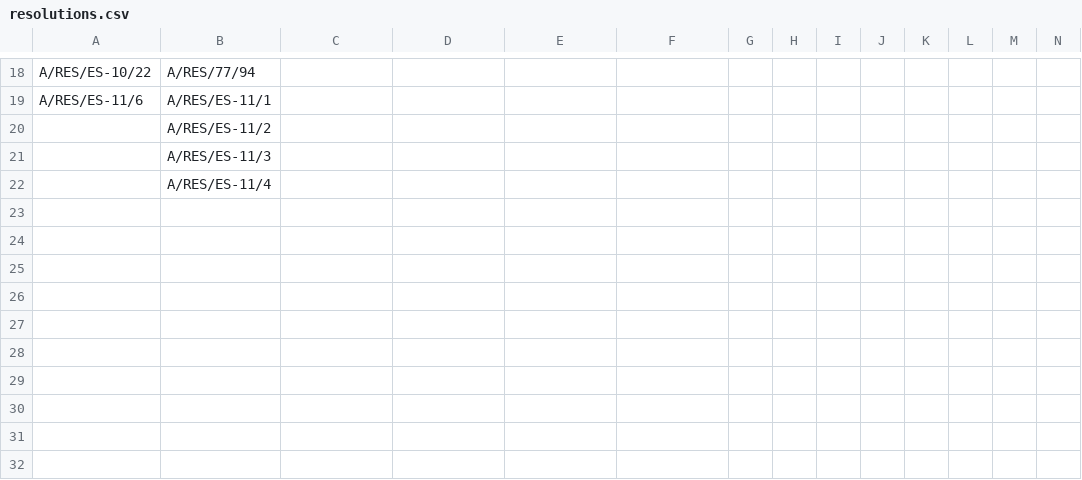
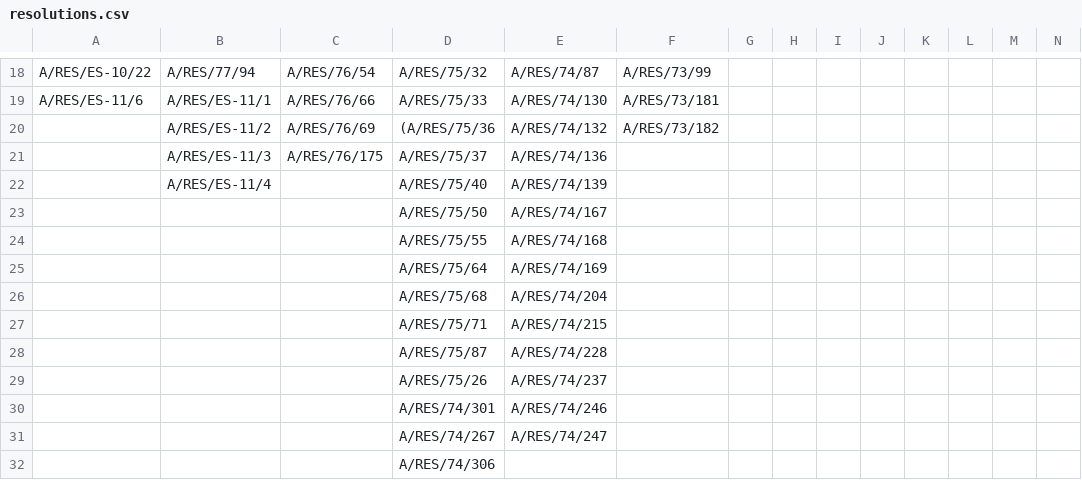
Before and after one commit to aleksfasting/geopolitical_distance, a CSV file: resolutions.csv, drawn as a sheet; only a part is shown, gaps mark what is left out; removed rows and columns are numbered as before the commit, all else as after; rows hold the shown columns only; the diff covers the shown part only; the diff names each change by its address in the sheet, - before the commit and + after, or states it on an @@ line.

```diff
--- a/resolutions.csv
+++ b/resolutions.csv
-C18: (empty)
+C18: A/RES/76/54
-D18: (empty)
+D18: A/RES/75/32
-E18: (empty)
+E18: A/RES/74/87
-F18: (empty)
+F18: A/RES/73/99
-C19: (empty)
+C19: A/RES/76/66
-D19: (empty)
+D19: A/RES/75/33
-E19: (empty)
+E19: A/RES/74/130
-F19: (empty)
+F19: A/RES/73/181
-row 20:  | A/RES/ES-11/2
-row 21:  | A/RES/ES-11/3
-row 22:  | A/RES/ES-11/4
+row 20:  | A/RES/ES-11/2 | A/RES/76/69 | (A/RES/75/36 | A/RES/74/132 | A/RES/73/182
+row 21:  | A/RES/ES-11/3 | A/RES/76/175 | A/RES/75/37 | A/RES/74/136
+row 22:  | A/RES/ES-11/4 |  | A/RES/75/40 | A/RES/74/139
+row 23:  |  |  | A/RES/75/50 | A/RES/74/167
+row 24:  |  |  | A/RES/75/55 | A/RES/74/168
+row 25:  |  |  | A/RES/75/64 | A/RES/74/169
+row 26:  |  |  | A/RES/75/68 | A/RES/74/204
+row 27:  |  |  | A/RES/75/71 | A/RES/74/215
+row 28:  |  |  | A/RES/75/87 | A/RES/74/228
+row 29:  |  |  | A/RES/75/26 | A/RES/74/237
+row 30:  |  |  | A/RES/74/301 | A/RES/74/246
+row 31:  |  |  | A/RES/74/267 | A/RES/74/247
+row 32:  |  |  | A/RES/74/306
```
Also changed, not shown: 64 edited cells elsewhere in this file.
